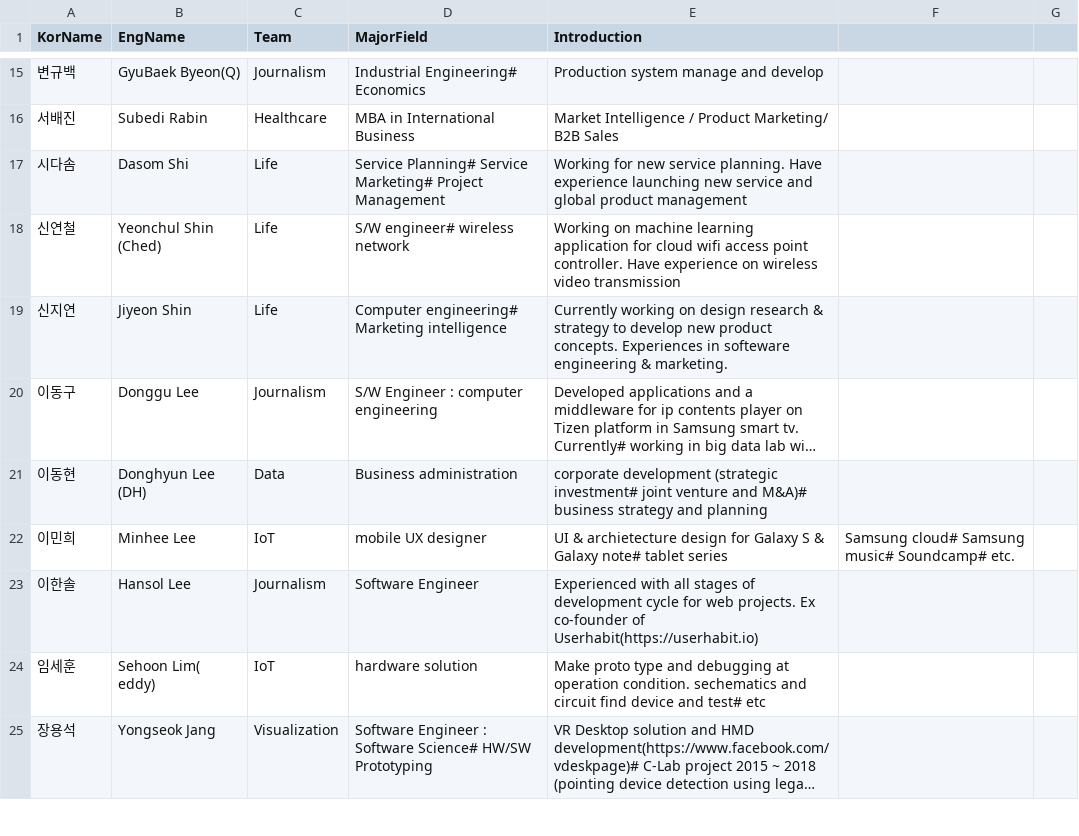
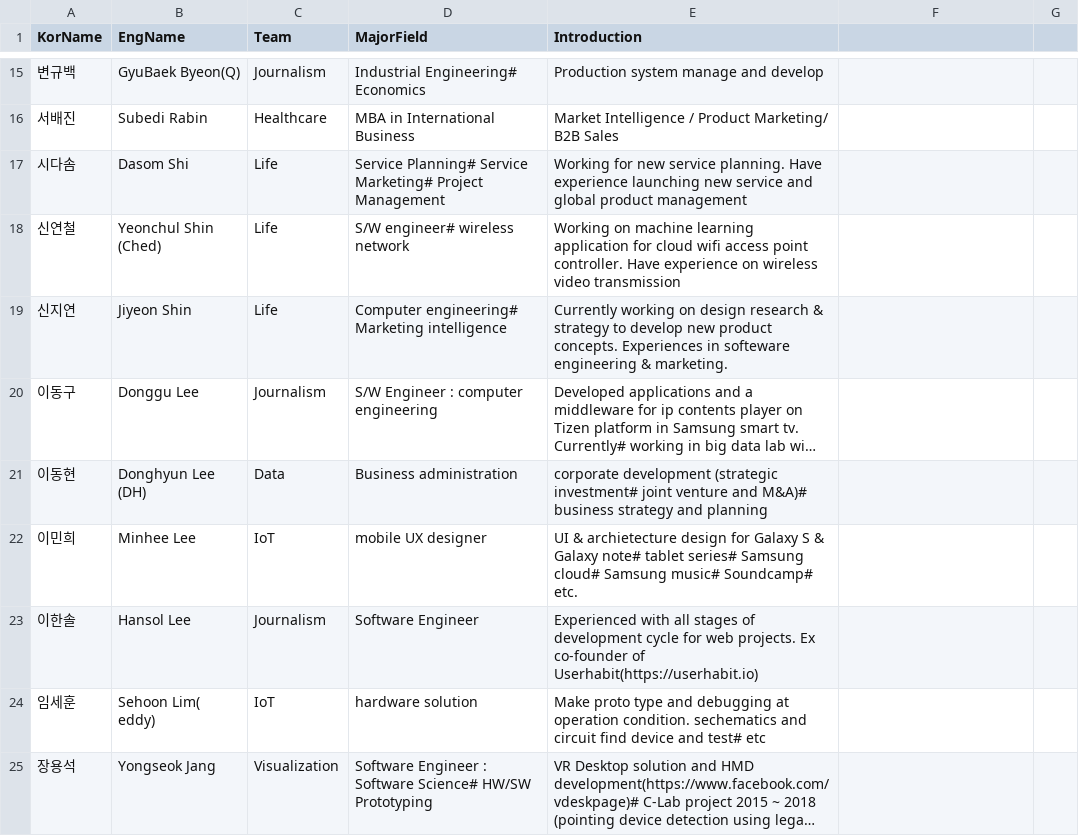
Before and after one commit to 2018gsap/2018gsap.github.io, a CSV file: team.csv, drawn as a sheet; only a part is shown, gaps mark what is left out; long unchanged cells end in ….

Commit message:
Update team.csv

```diff
--- a/team.csv
+++ b/team.csv
@@ -21,3 +21,3 @@ KorName,EngName,Team,MajorField,Introduction
 이동현,Donghyun Lee (DH),Data,Business administration,corporate development (strategic investment# joint venture and M&A)# business strategy and planning
-이민희,Minhee Lee,IoT,mobile UX designer,UI & archietecture design for Galaxy S & Galaxy note# tablet series, Samsung cloud# Samsung music# Soundcamp# etc.
+이민희,Minhee Lee,IoT,mobile UX designer,UI & archietecture design for Galaxy S & Galaxy note# tablet series# Samsung cloud# Samsung music# Soundcamp# etc.
 이한솔,Hansol Lee,Journalism,Software Engineer,Experienced with all stages of development cycle for web projects. Ex co-founder of Userhabit(https://userhabit.io)
```
